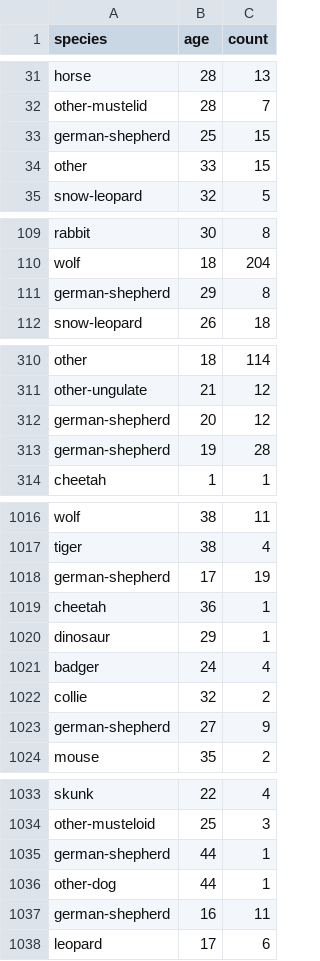
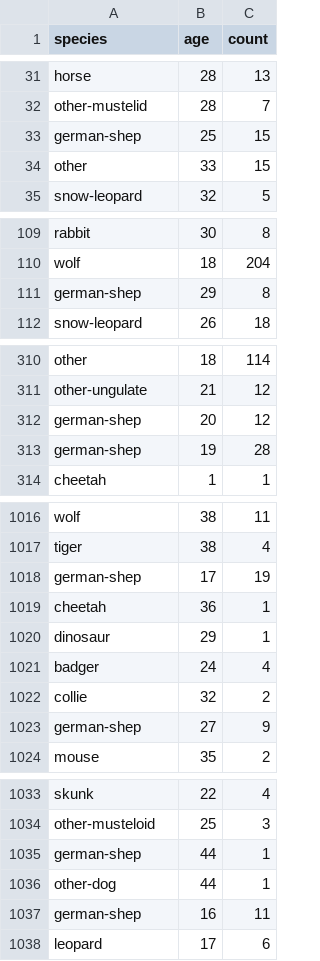
Before and after one commit to ruxley/gender-age, a CSV file: data/2015.csv, drawn as a sheet; only a part is shown, gaps mark what is left out; the diff covers the shown part only.

Commit message:
Truncated the name "German shepherd" to "German shep" so the chart will fit into the space given by the [a][s] site

```diff
--- a/data/2015.csv
+++ b/data/2015.csv
@@ -32,3 +32,3 @@ horse,28,13
 other-mustelid,28,7
-german-shepherd,25,15
+german-shep,25,15
 other,33,15
@@ -110,3 +110,3 @@ rabbit,30,8
 wolf,18,204
-german-shepherd,29,8
+german-shep,29,8
 snow-leopard,26,18
@@ -311,4 +311,4 @@ other,18,114
 other-ungulate,21,12
-german-shepherd,20,12
-german-shepherd,19,28
+german-shep,20,12
+german-shep,19,28
 cheetah,1,1
@@ -1017,3 +1017,3 @@ wolf,38,11
 tiger,38,4
-german-shepherd,17,19
+german-shep,17,19
 cheetah,36,1
@@ -1022,3 +1022,3 @@ badger,24,4
 collie,32,2
-german-shepherd,27,9
+german-shep,27,9
 mouse,35,2
@@ -1034,5 +1034,5 @@ skunk,22,4
 other-musteloid,25,3
-german-shepherd,44,1
+german-shep,44,1
 other-dog,44,1
-german-shepherd,16,11
+german-shep,16,11
 leopard,17,6
```
Also changed, not shown: 23 edited cells elsewhere in this file, data/2009.csv, data/2013.csv, 1 other file.
